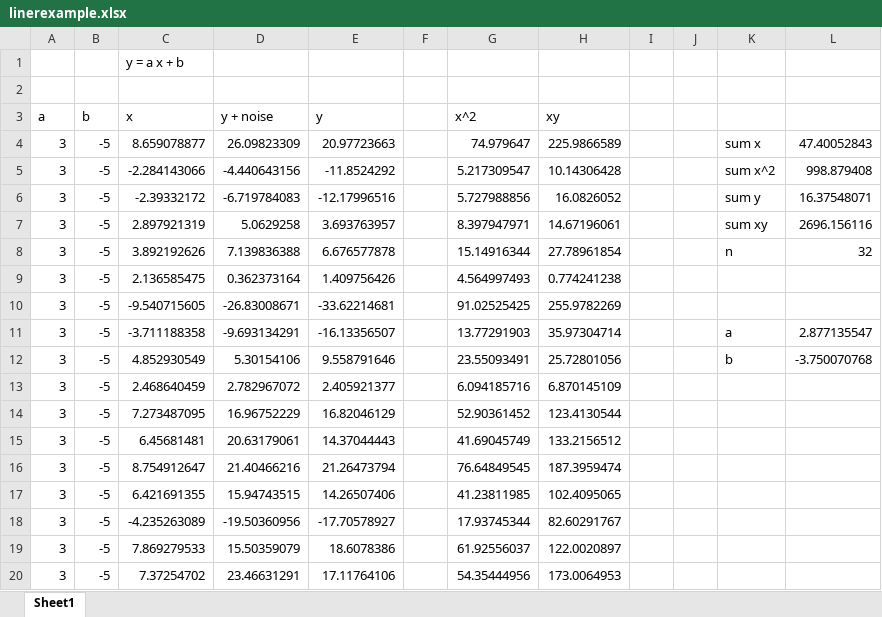
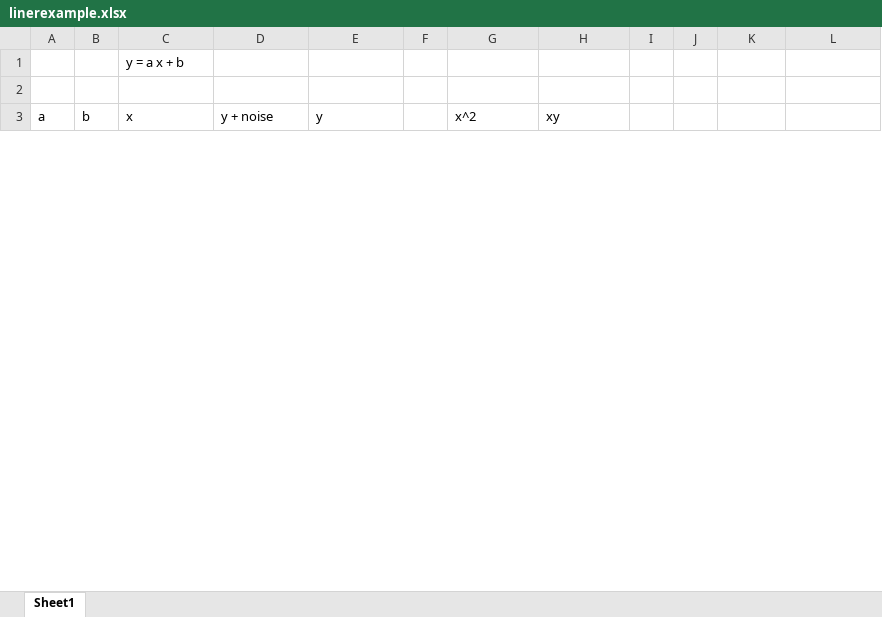
Before and after one commit to PurdueCAM2Project/SE4ML, an Excel workbook: sphinx-book/source/supervised/supervised/figures/linerexample.xlsx, sheet Sheet1, drawn as a sheet; only a part is shown; values as stored, in another font and other column widths than the file's, no borders; charts and pictures not drawn; removed rows and columns are numbered as before the commit, all else as after; the diff covers the shown part only; the diff names each change by its address in the sheet, - before the commit and + after, or states it on an @@ line.

```diff
--- a/sphinx-book/source/supervised/supervised/figures/linerexample.xlsx (sheet Sheet1)
+++ b/sphinx-book/source/supervised/supervised/figures/linerexample.xlsx (sheet Sheet1)
-row 4: 3 | -5 | 8.659078877 | 26.09823309 | 20.97723663 |  | 74.979647 | 225.9866589 |  |  | sum x | 47.40052843
-row 5: 3 | -5 | -2.284143066 | -4.440643156 | -11.8524292 |  | 5.217309547 | 10.14306428 |  |  | sum x^2 | 998.879408
-row 6: 3 | -5 | -2.39332172 | -6.719784083 | -12.17996516 |  | 5.727988856 | 16.0826052 |  |  | sum y | 16.37548071
-row 7: 3 | -5 | 2.897921319 | 5.0629258 | 3.693763957 |  | 8.397947971 | 14.67196061 |  |  | sum xy | 2696.156116
-row 8: 3 | -5 | 3.892192626 | 7.139836388 | 6.676577878 |  | 15.14916344 | 27.78961854 |  |  | n | 32
-row 9: 3 | -5 | 2.136585475 | 0.362373164 | 1.409756426 |  | 4.564997493 | 0.774241238
-row 10: 3 | -5 | -9.540715605 | -26.83008671 | -33.62214681 |  | 91.02525425 | 255.9782269
-row 11: 3 | -5 | -3.711188358 | -9.693134291 | -16.13356507 |  | 13.77291903 | 35.97304714 |  |  | a | 2.877135547
-row 12: 3 | -5 | 4.852930549 | 5.30154106 | 9.558791646 |  | 23.55093491 | 25.72801056 |  |  | b | -3.750070768
-row 13: 3 | -5 | 2.468640459 | 2.782967072 | 2.405921377 |  | 6.094185716 | 6.870145109
-row 14: 3 | -5 | 7.273487095 | 16.96752229 | 16.82046129 |  | 52.90361452 | 123.4130544
-row 15: 3 | -5 | 6.45681481 | 20.63179061 | 14.37044443 |  | 41.69045749 | 133.2156512
-row 16: 3 | -5 | 8.754912647 | 21.40466216 | 21.26473794 |  | 76.64849545 | 187.3959474
-row 17: 3 | -5 | 6.421691355 | 15.94743515 | 14.26507406 |  | 41.23811985 | 102.4095065
-row 18: 3 | -5 | -4.235263089 | -19.50360956 | -17.70578927 |  | 17.93745344 | 82.60291767
-row 19: 3 | -5 | 7.869279533 | 15.50359079 | 18.6078386 |  | 61.92556037 | 122.0020897
-row 20: 3 | -5 | 7.37254702 | 23.46631291 | 17.11764106 |  | 54.35444956 | 173.0064953
```
Also changed, not shown: 32 added rows and 15 removed rows elsewhere in this sheet, charts or pictures, 3 other files.
